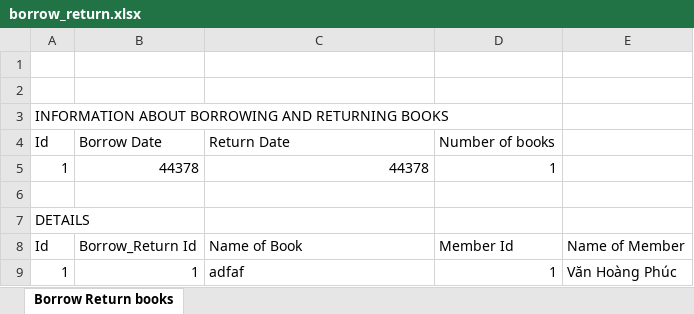
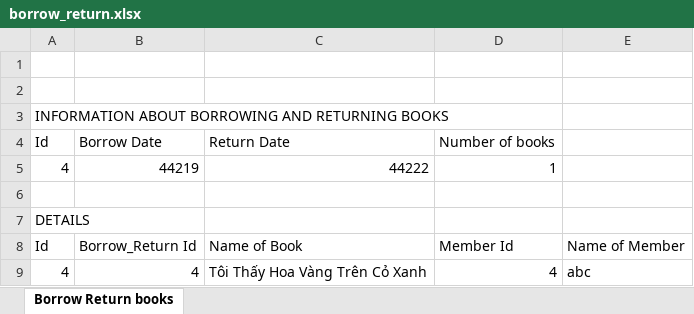
Before and after one commit to phucvan-coder/Library_Management, an Excel workbook: borrow_return.xlsx, sheet Borrow Return books, drawn as a sheet; values as stored, in another font and other column widths than the file's, no borders; removed rows and columns are numbered as before the commit, all else as after; the diff names each change by its address in the sheet, - before the commit and + after, or states it on an @@ line.

```diff
--- a/borrow_return.xlsx (sheet Borrow Return books)
+++ b/borrow_return.xlsx (sheet Borrow Return books)
-row 5: 1 | 44378 | 44378 | 1
+row 5: 4 | 44219 | 44222 | 1
-row 9: 1 | 1 | adfaf | 1 | Văn Hoàng Phúc
+row 9: 4 | 4 | Tôi Thấy Hoa Vàng Trên Cỏ Xanh | 4 | abc
```
Also changed, not shown: 13 other files.
